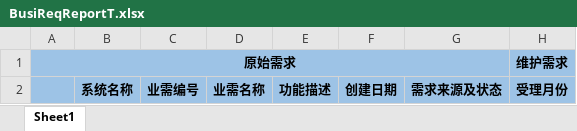
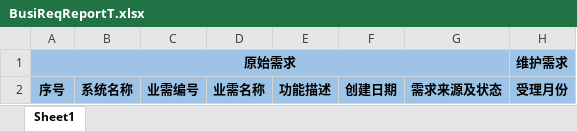
Before and after one commit to suddenrabbit/MyTeam, an Excel workbook: MyTeam/Content/templates/BusiReqReportT.xlsx, sheet Sheet1, drawn as a sheet; only a part is shown; values as stored, in another font and other column widths than the file's, no borders; the diff names each change by its address in the sheet, - before the commit and + after, or states it on an @@ line.

```diff
--- a/MyTeam/Content/templates/BusiReqReportT.xlsx (sheet Sheet1)
+++ b/MyTeam/Content/templates/BusiReqReportT.xlsx (sheet Sheet1)
-A2: (empty)
+A2: 序号
```
Also changed, not shown: 17 other files.
